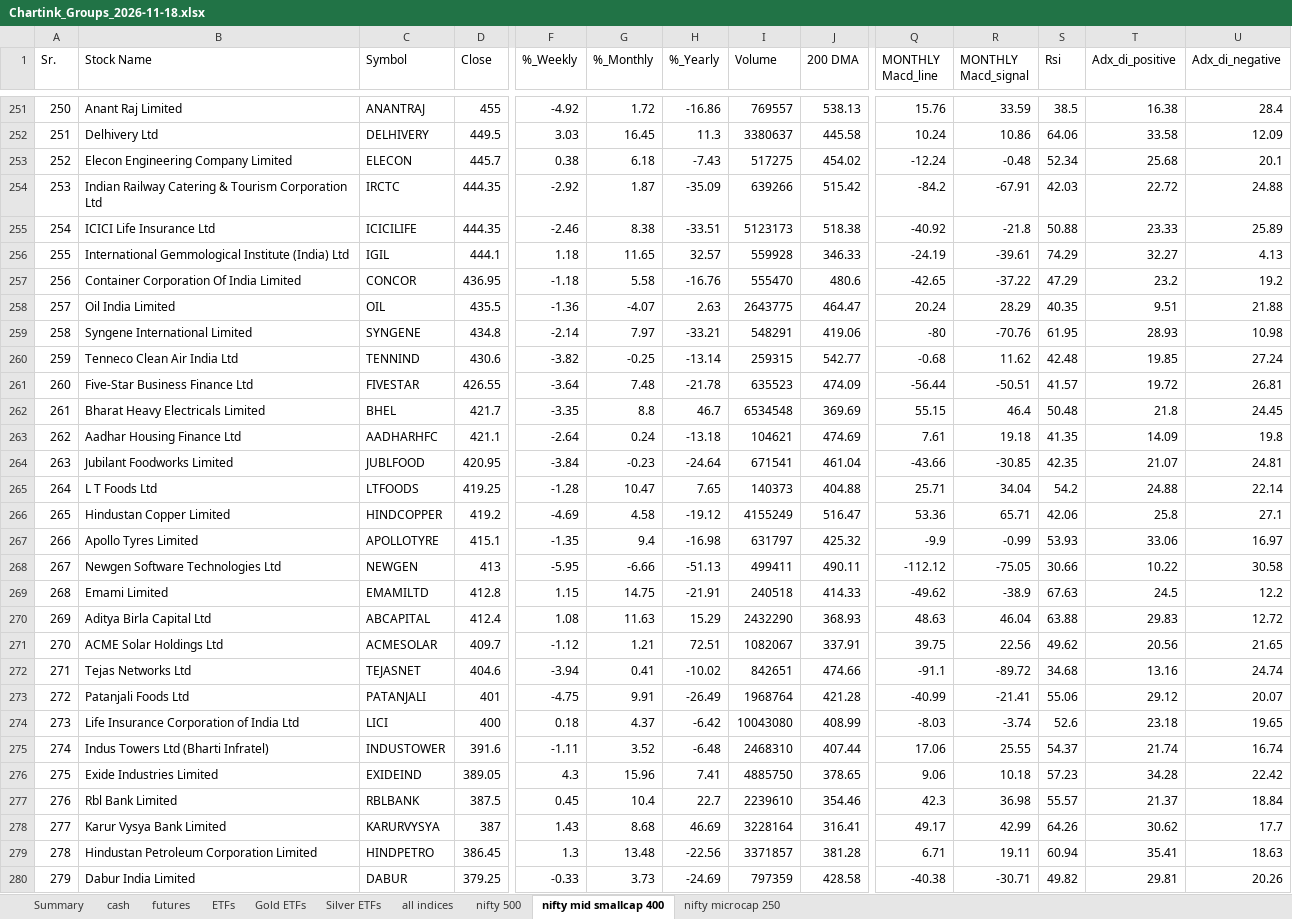
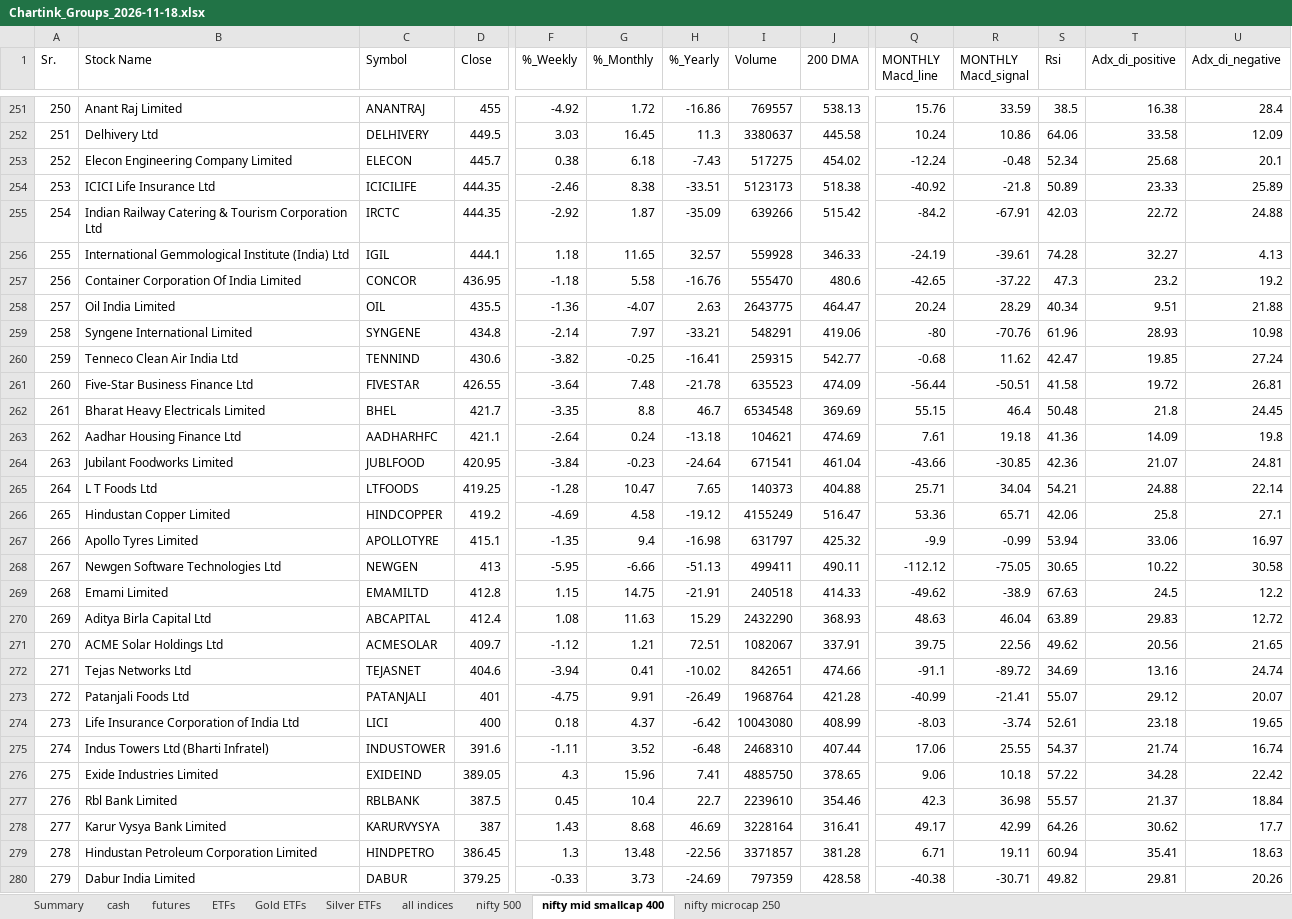
Before and after one commit to mohilsanghavi/Tlive, an Excel workbook: data/Chartink_Groups_2026-11-18.xlsx, sheet nifty mid smallcap 400, drawn as a sheet; only a part is shown, gaps mark what is left out; values as stored, in another font and other column widths than the file's, no borders; removed rows and columns are numbered as before the commit, all else as after; rows hold the shown columns only; the diff covers the shown part only; the diff names each change by its address in the sheet, - before the commit and + after, or states it on an @@ line.

```diff
--- a/data/Chartink_Groups_2026-11-18.xlsx (sheet nifty mid smallcap 400)
+++ b/data/Chartink_Groups_2026-11-18.xlsx (sheet nifty mid smallcap 400)
+row 254: 253 | ICICI Life Insurance Ltd | ICICILIFE | 444.35 | -2.46 | 8.38 | -33.51 | 5123173 | 518.38 | -40.92 | -21.8 | 50.89 | 23.33 | 25.89
-A255 (Sr.): 253
+A255 (Sr.): 254
-row 255: 254 | ICICI Life Insurance Ltd | ICICILIFE | 444.35 | -2.46 | 8.38 | -33.51 | 5123173 | 518.38 | -40.92 | -21.8 | 50.88 | 23.33 | 25.89
-S256 (Rsi): 74.29
+S256 (Rsi): 74.28
-S257 (Rsi): 47.29
+S257 (Rsi): 47.3
-S258 (Rsi): 40.35
+S258 (Rsi): 40.34
-S259 (Rsi): 61.95
+S259 (Rsi): 61.96
-H260 (%_Yearly): -13.14
+H260 (%_Yearly): -16.41
-S260 (Rsi): 42.48
+S260 (Rsi): 42.47
-S261 (Rsi): 41.57
+S261 (Rsi): 41.58
-S263 (Rsi): 41.35
+S263 (Rsi): 41.36
-S264 (Rsi): 42.35
+S264 (Rsi): 42.36
-S265 (Rsi): 54.2
+S265 (Rsi): 54.21
-S267 (Rsi): 53.93
+S267 (Rsi): 53.94
-S268 (Rsi): 30.66
+S268 (Rsi): 30.65
-S270 (Rsi): 63.88
+S270 (Rsi): 63.89
-S272 (Rsi): 34.68
+S272 (Rsi): 34.69
-S273 (Rsi): 55.06
+S273 (Rsi): 55.07
-S274 (Rsi): 52.6
+S274 (Rsi): 52.61
-S276 (Rsi): 57.23
+S276 (Rsi): 57.22
```
Also changed, not shown: 166 edited cells elsewhere in this sheet, sheet ETFs, sheet nifty microcap 250, sheet cash, sheet nifty 500, sheet Silver ETFs, sheet Summary, 1 other file.
